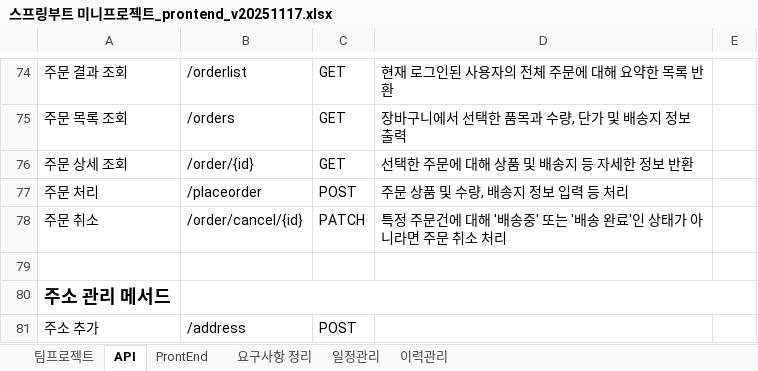
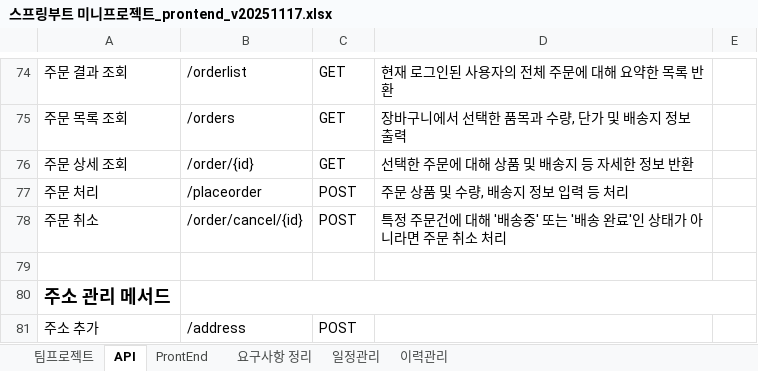
Before and after one commit to sgn08062/SpringProject, an Excel workbook: 스프링부트 미니프로젝트_prontend_v20251117.xlsx, sheet API, drawn as a sheet; only a part is shown, gaps mark what is left out; values as stored, in another font and other column widths than the file's, no borders; the diff names each change by its address in the sheet, - before the commit and + after, or states it on an @@ line.

```diff
--- a/스프링부트 미니프로젝트_prontend_v20251117.xlsx (sheet API)
+++ b/스프링부트 미니프로젝트_prontend_v20251117.xlsx (sheet API)
-C78: PATCH
+C78: POST
```
Also changed, not shown: 35 other files.
